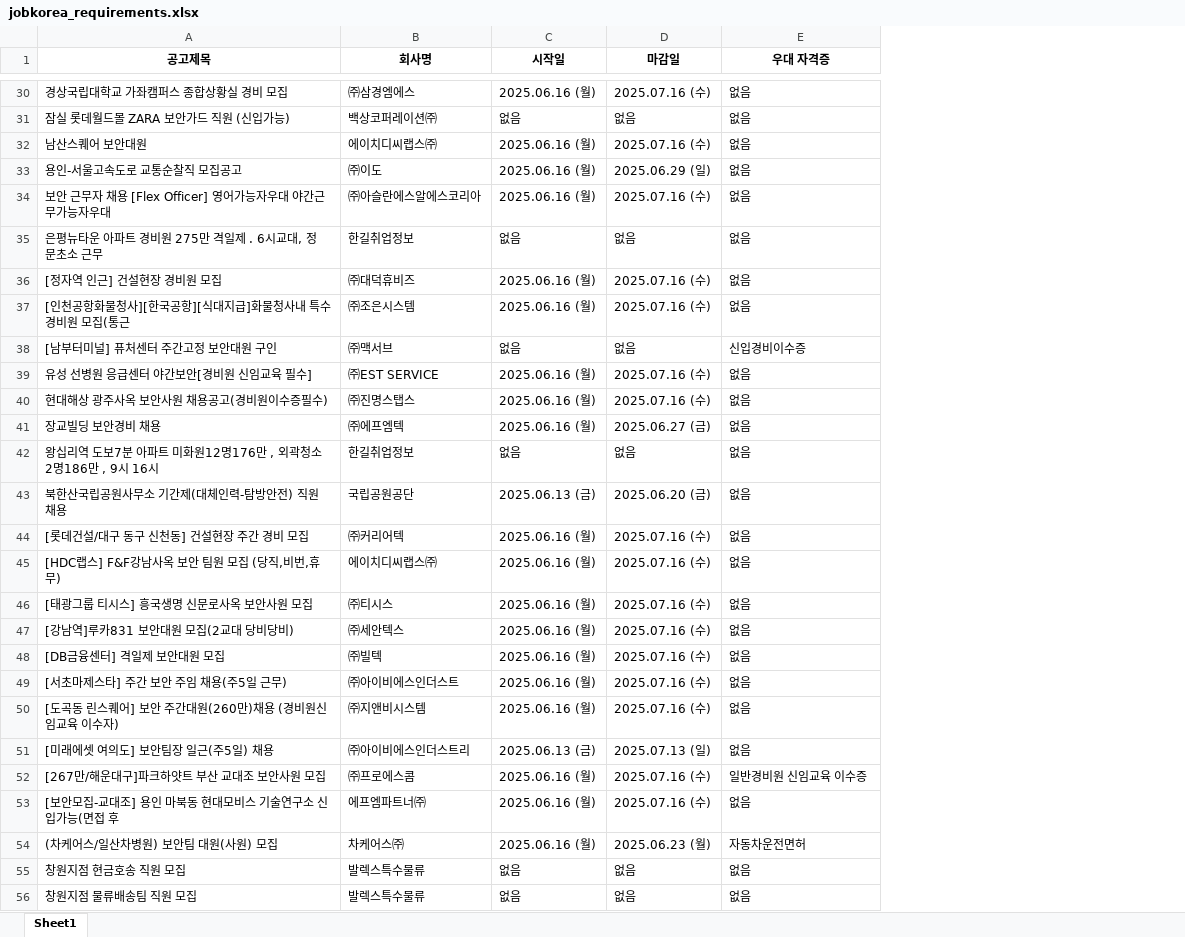
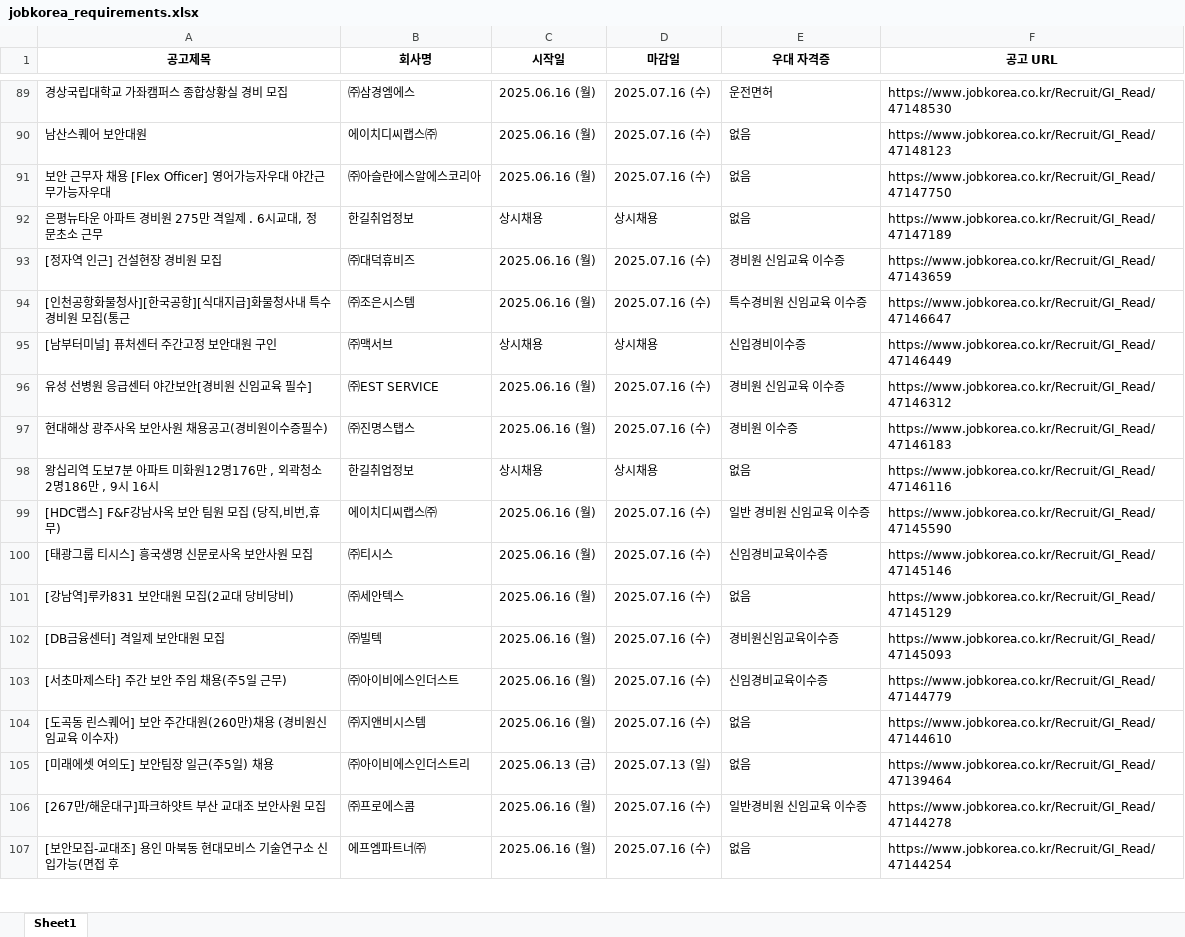
Before and after one commit to ryuj7338/project, an Excel workbook: src/main/resources/jobkorea_requirements.xlsx, sheet Sheet1, drawn as a sheet; only a part is shown, gaps mark what is left out; values as stored, in another font and other column widths than the file's, no borders; removed rows and columns are numbered as before the commit, all else as after; the diff covers the shown part only; the diff names each change by its address in the sheet, - before the commit and + after, or states it on an @@ line.

```diff
--- a/src/main/resources/jobkorea_requirements.xlsx (sheet Sheet1)
+++ b/src/main/resources/jobkorea_requirements.xlsx (sheet Sheet1)
+column F (공고 URL), rows 89-107: https://www.jobkorea.co.kr/Recruit/GI_Read/47148530 | https://www.jobkorea.co.kr/Recruit/GI_Read/47148123 | https://www.jobkorea.co.kr/Recruit/GI_Read/47147750 | https://www.jobkorea.co.kr/Recruit/GI_Read/47147189 | https://www.jobkorea.co.kr/Recruit/GI_Read/47143659 | https://www.jobkorea.co.kr/Recruit/GI_Read/47146647 | https://www.jobkorea.co.kr/Recruit/GI_Read/47146449 | https://www.jobkorea.co.kr/Recruit/GI_Read/47146312 | https://www.jobkorea.co.kr/Recruit/GI_Read/47146183 | https://www.jobkorea.co.kr/Recruit/GI_Read/47146116 | https://www.jobkorea.co.kr/Recruit/GI_Read/47145590 | https://www.jobkorea.co.kr/Recruit/GI_Read/47145146 | https://www.jobkorea.co.kr/Recruit/GI_Read/47145129 | https://www.jobkorea.co.kr/Recruit/GI_Read/47145093 | https://www.jobkorea.co.kr/Recruit/GI_Read/47144779 | https://www.jobkorea.co.kr/Recruit/GI_Read/47144610 | https://www.jobkorea.co.kr/Recruit/GI_Read/47139464 | https://www.jobkorea.co.kr/Recruit/GI_Read/47144278 | https://www.jobkorea.co.kr/Recruit/GI_Read/47144254
-E89 (우대 자격증): 없음
+E89 (우대 자격증): 운전면허
-row 31: 잠실 롯데월드몰 ZARA 보안가드 직원 (신입가능) | 백상코퍼레이션㈜ | 없음 | 없음 | 없음
-row 33: 용인-서울고속도로 교통순찰직 모집공고 | ㈜이도 | 2025.06.16 (월) | 2025.06.29 (일) | 없음
-C92 (시작일): 없음
+C92 (시작일): 상시채용
-D92 (마감일): 없음
+D92 (마감일): 상시채용
-E93 (우대 자격증): 없음
+E93 (우대 자격증): 경비원 신임교육 이수증
-E94 (우대 자격증): 없음
+E94 (우대 자격증): 특수경비원 신임교육 이수증
-C95 (시작일): 없음
+C95 (시작일): 상시채용
-D95 (마감일): 없음
+D95 (마감일): 상시채용
-E96 (우대 자격증): 없음
+E96 (우대 자격증): 경비원 신임교육 이수증
-E97 (우대 자격증): 없음
+E97 (우대 자격증): 경비원 이수증
-row 41: 장교빌딩 보안경비 채용 | ㈜에프엠텍 | 2025.06.16 (월) | 2025.06.27 (금) | 없음
-C98 (시작일): 없음
+C98 (시작일): 상시채용
-D98 (마감일): 없음
+D98 (마감일): 상시채용
-row 43: 북한산국립공원사무소 기간제(대체인력-탐방안전) 직원 채용 | 국립공원공단 | 2025.06.13 (금) | 2025.06.20 (금) | 없음
-row 44: [롯데건설/대구 동구 신천동] 건설현장 주간 경비 모집 | ㈜커리어텍 | 2025.06.16 (월) | 2025.07.16 (수) | 없음
-E99 (우대 자격증): 없음
+E99 (우대 자격증): 일반 경비원 신임교육 이수증
-E100 (우대 자격증): 없음
+E100 (우대 자격증): 신임경비교육이수증
-E102 (우대 자격증): 없음
+E102 (우대 자격증): 경비원신임교육이수증
-E103 (우대 자격증): 없음
+E103 (우대 자격증): 신임경비교육이수증
-row 54: (차케어스/일산차병원) 보안팀 대원(사원) 모집 | 차케어스㈜ | 2025.06.16 (월) | 2025.06.23 (월) | 자동차운전면허
-row 55: 창원지점 현금호송 직원 모집 | 발렉스특수물류 | 없음 | 없음 | 없음
-row 56: 창원지점 물류배송팀 직원 모집 | 발렉스특수물류 | 없음 | 없음 | 없음
```
Also changed, not shown: 87 added rows, 133 removed rows and 66 edited cells elsewhere in this sheet, 17 other files.
